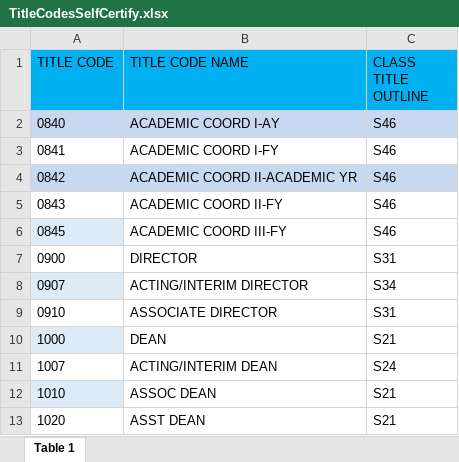
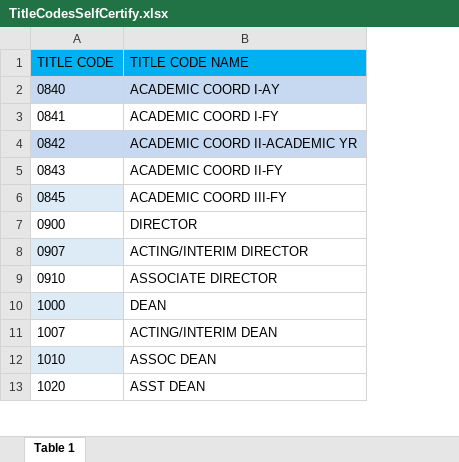
Before and after one commit to ucdavis/AD419DataHelper, an Excel workbook: AD419.DataHelper.Web/Content/Sample_Forms/TitleCodesSelfCertify.xlsx, sheet Table 1, drawn as a sheet; only a part is shown; values as stored, in another font and other column widths than the file's, no borders; conditional formats not drawn; the diff names each change by its address in the sheet, - before the commit and + after, or states it on an @@ line.

Commit message:
Removed Class Title Outline (CTO) from pages.

```diff
--- a/AD419.DataHelper.Web/Content/Sample_Forms/TitleCodesSelfCertify.xlsx (sheet Table 1)
+++ b/AD419.DataHelper.Web/Content/Sample_Forms/TitleCodesSelfCertify.xlsx (sheet Table 1)
-column C (CLASS TITLE OUTLINE), rows 2-13: S46 | S46 | S46 | S46 | S46 | S31 | S34 | S31 | S21 | S24 | S21 | S21
```
Also changed, not shown: 10 other files.
